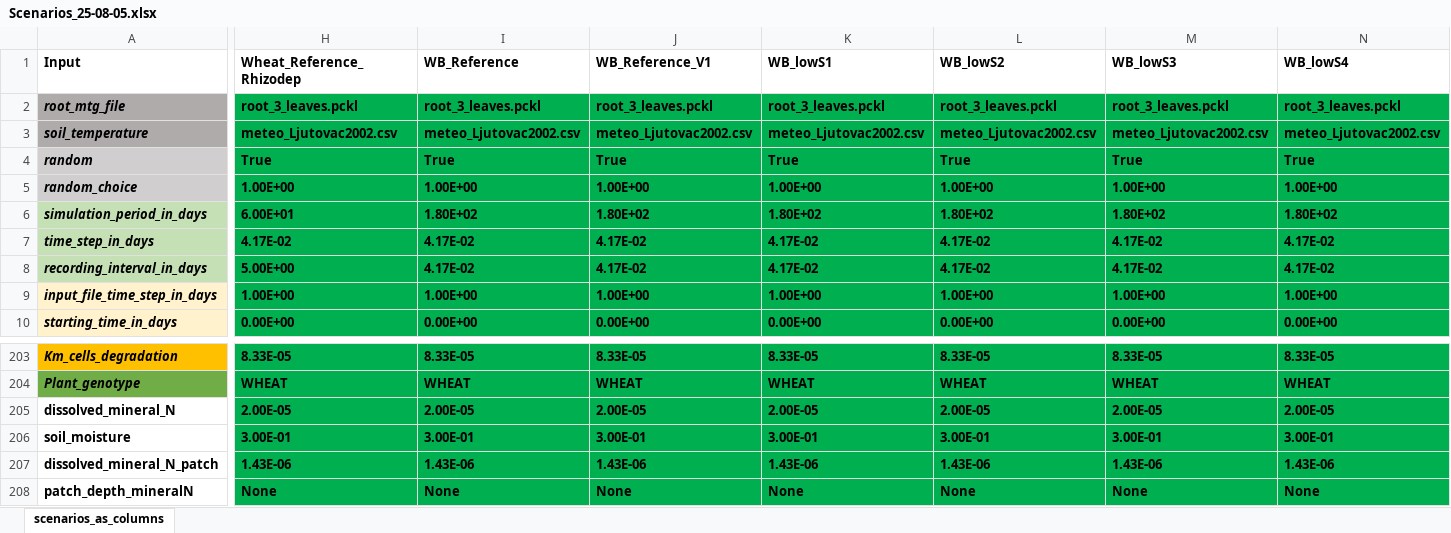
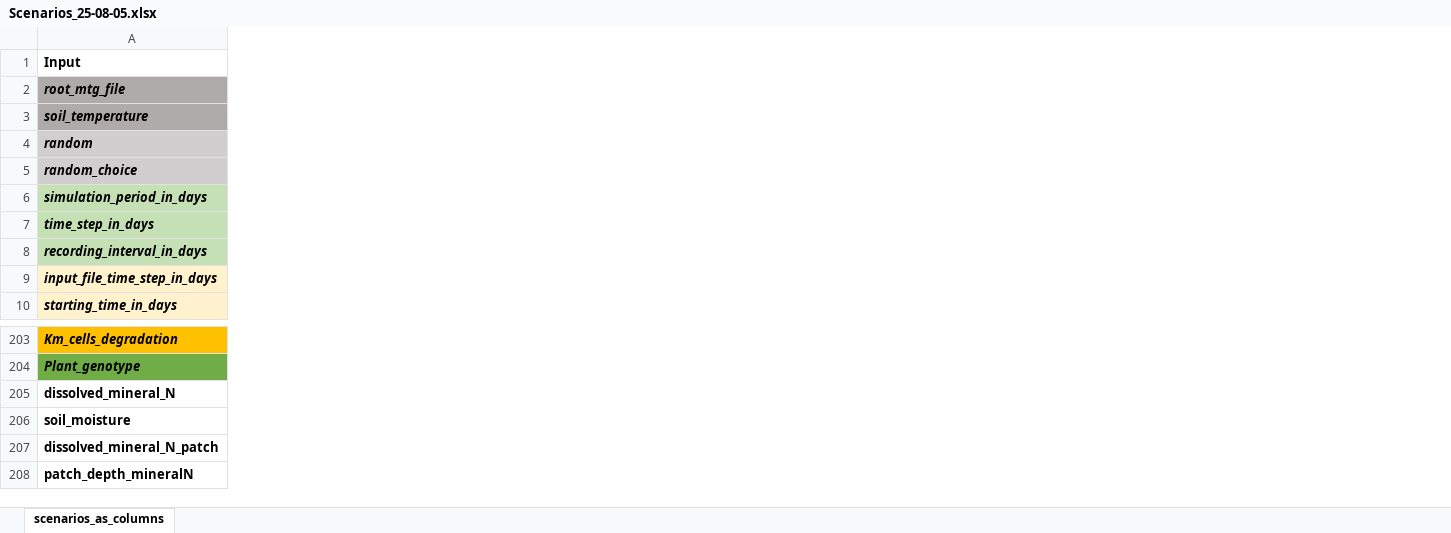
Before and after one commit to GeraultTr/Wheat-BRIDGES, an Excel workbook: simulations/scene/inputs/Scenarios_25-08-05.xlsx, sheet scenarios_as_columns, drawn as a sheet; only a part is shown, gaps mark what is left out; values as stored, in another font and other column widths than the file's, no borders; conditional formats not drawn; removed rows and columns are numbered as before the commit, all else as after; the diff covers the shown part only; the diff names each change by its address in the sheet, - before the commit and + after, or states it on an @@ line.

Commit message:
sub

```diff
--- a/simulations/scene/inputs/Scenarios_25-08-05.xlsx (sheet scenarios_as_columns)
+++ b/simulations/scene/inputs/Scenarios_25-08-05.xlsx (sheet scenarios_as_columns)
-column H (Wheat_Reference_Rhizodep), rows 2-10: root_3_leaves.pckl | meteo_Ljutovac2002.csv | True | 1.00E+00 | 6.00E+01 | 4.17E-02 | 5.00E+00 | 1.00E+00 | 0.00E+00; rows 203-208: 8.33E-05 | WHEAT | 2.00E-05 | 3.00E-01 | 1.43E-06 | None
-column I (WB_Reference), rows 2-10: root_3_leaves.pckl | meteo_Ljutovac2002.csv | True | 1.00E+00 | 1.80E+02 | 4.17E-02 | 4.17E-02 | 1.00E+00 | 0.00E+00; rows 203-208: 8.33E-05 | WHEAT | 2.00E-05 | 3.00E-01 | 1.43E-06 | None
-column J (WB_Reference_V1), rows 2-10: root_3_leaves.pckl | meteo_Ljutovac2002.csv | True | 1.00E+00 | 1.80E+02 | 4.17E-02 | 4.17E-02 | 1.00E+00 | 0.00E+00; rows 203-208: 8.33E-05 | WHEAT | 2.00E-05 | 3.00E-01 | 1.43E-06 | None
-column K (WB_lowS1), rows 2-10: root_3_leaves.pckl | meteo_Ljutovac2002.csv | True | 1.00E+00 | 1.80E+02 | 4.17E-02 | 4.17E-02 | 1.00E+00 | 0.00E+00; rows 203-208: 8.33E-05 | WHEAT | 2.00E-05 | 3.00E-01 | 1.43E-06 | None
-column L (WB_lowS2), rows 2-10: root_3_leaves.pckl | meteo_Ljutovac2002.csv | True | 1.00E+00 | 1.80E+02 | 4.17E-02 | 4.17E-02 | 1.00E+00 | 0.00E+00; rows 203-208: 8.33E-05 | WHEAT | 2.00E-05 | 3.00E-01 | 1.43E-06 | None
-column M (WB_lowS3), rows 2-10: root_3_leaves.pckl | meteo_Ljutovac2002.csv | True | 1.00E+00 | 1.80E+02 | 4.17E-02 | 4.17E-02 | 1.00E+00 | 0.00E+00; rows 203-208: 8.33E-05 | WHEAT | 2.00E-05 | 3.00E-01 | 1.43E-06 | None
-column N (WB_lowS4), rows 2-10: root_3_leaves.pckl | meteo_Ljutovac2002.csv | True | 1.00E+00 | 1.80E+02 | 4.17E-02 | 4.17E-02 | 1.00E+00 | 0.00E+00; rows 203-208: 8.33E-05 | WHEAT | 2.00E-05 | 3.00E-01 | 1.43E-06 | None
```
Also changed, not shown: 1 added column, 3 removed columns and 2 edited cells elsewhere in this sheet.
